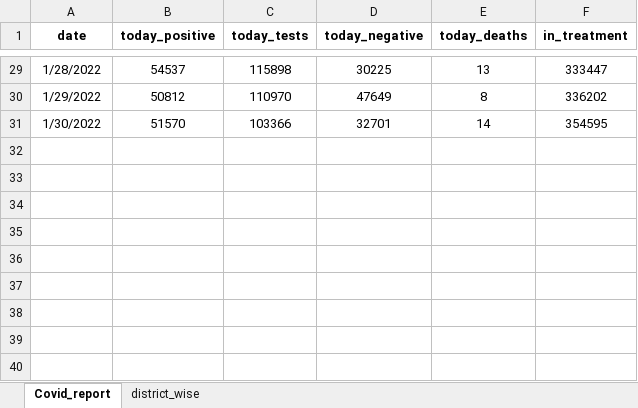
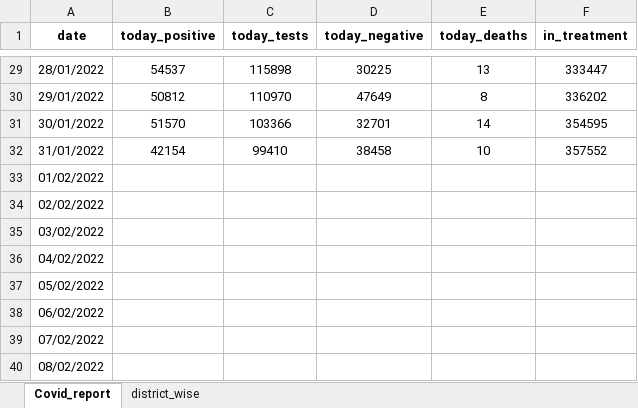
Before and after one commit to Merin1999/kerala_covid_data, an Excel workbook: covid_report.xlsx, sheet Covid_report, drawn as a sheet; only a part is shown, gaps mark what is left out; values as stored, in another font and other column widths than the file's, no borders; the diff covers the shown part only; the diff names each change by its address in the sheet, - before the commit and + after, or states it on an @@ line.

```diff
--- a/covid_report.xlsx (sheet Covid_report)
+++ b/covid_report.xlsx (sheet Covid_report)
-A29 (date): 1/28/2022
+A29 (date): 28/01/2022
-A30 (date): 1/29/2022
+A30 (date): 29/01/2022
-A31 (date): 1/30/2022
+A31 (date): 30/01/2022
+row 32: 31/01/2022 | 42154 | 99410 | 38458 | 10 | 357552
+row 33: 01/02/2022
+row 34: 02/02/2022
+row 35: 03/02/2022
+row 36: 04/02/2022
+row 37: 05/02/2022
+row 38: 06/02/2022
+row 39: 07/02/2022
+row 40: 08/02/2022
```
Also changed, not shown: 27 edited cells elsewhere in this sheet, sheet district_wise.
